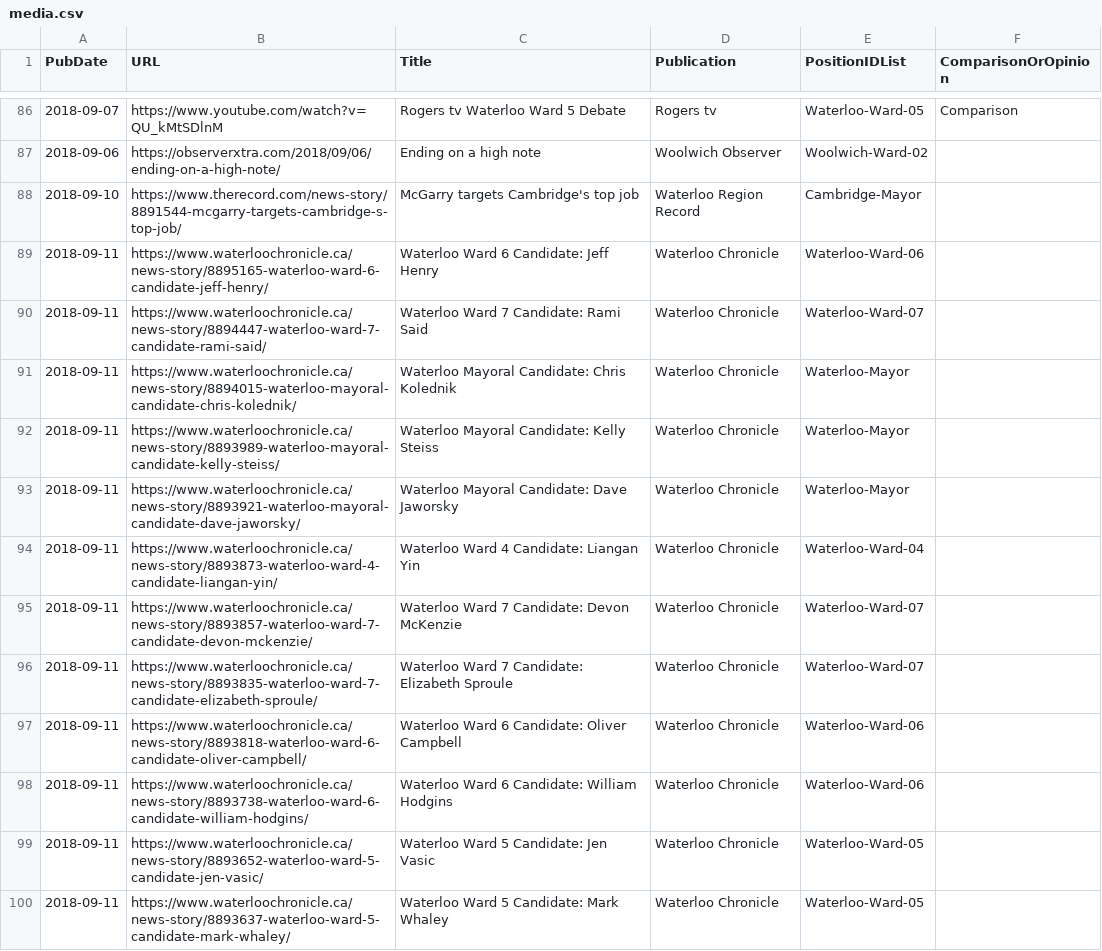
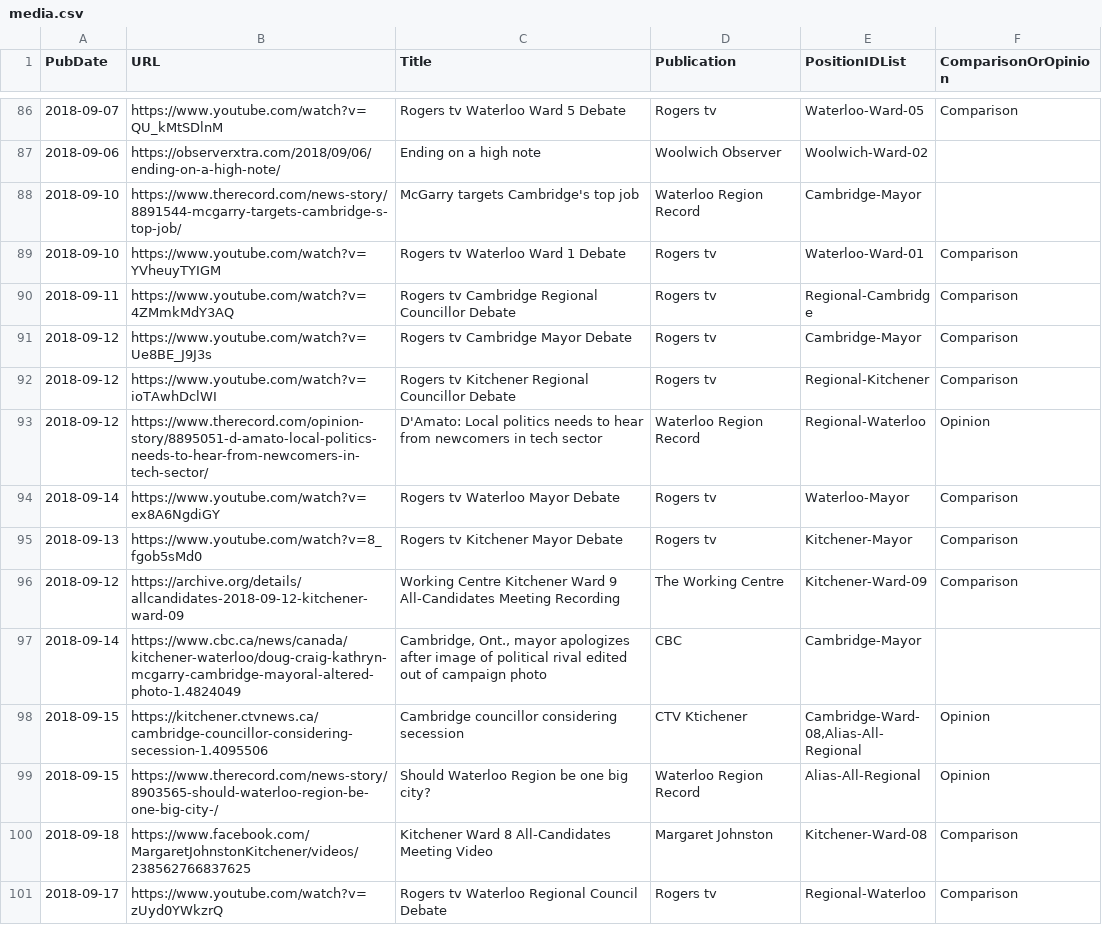
Before and after one commit to s-kennedy/wr-votes, a CSV file: _data/sync/media.csv, drawn as a sheet; only a part is shown, gaps mark what is left out; the shorter side is filled out with more unchanged rows; the diff covers the shown part only.

Commit message:
Replace Waterloo Chronicle profiles with an overall comparison page

```diff
--- a/_data/sync/media.csv
+++ b/_data/sync/media.csv
@@ -88,13 +88 @@ PubDate,URL,Title,Publication,PositionIDList,ComparisonOrOpinion
 2018-09-10,https://www.therecord.com/news-story/8891544-mcgarry-targets-cambridge-s-top-job/,McGarry targets Cambridge's top job,Waterloo Region Record,Cambridge-Mayor,
-2018-09-11,https://www.waterloochronicle.ca/news-story/8895165-waterloo-ward-6-candidate-jeff-henry/,Waterloo Ward 6 Candidate: Jeff Henry,Waterloo Chronicle,Waterloo-Ward-06,
-2018-09-11,https://www.waterloochronicle.ca/news-story/8894447-waterloo-ward-7-candidate-rami-said/,Waterloo Ward 7 Candidate: Rami Said,Waterloo Chronicle,Waterloo-Ward-07,
-2018-09-11,https://www.waterloochronicle.ca/news-story/8894015-waterloo-mayoral-candidate-chris-kolednik/,Waterloo Mayoral Candidate: Chris Kolednik,Waterloo Chronicle,Waterloo-Mayor,
-2018-09-11,https://www.waterloochronicle.ca/news-story/8893989-waterloo-mayoral-candidate-kelly-steiss/,Waterloo Mayoral Candidate: Kelly Steiss,Waterloo Chronicle,Waterloo-Mayor,
-2018-09-11,https://www.waterloochronicle.ca/news-story/8893921-waterloo-mayoral-candidate-dave-jaworsky/,Waterloo Mayoral Candidate: Dave Jaworsky,Waterloo Chronicle,Waterloo-Mayor,
-2018-09-11,https://www.waterloochronicle.ca/news-story/8893873-waterloo-ward-4-candidate-liangan-yin/,Waterloo Ward 4 Candidate: Liangan Yin,Waterloo Chronicle,Waterloo-Ward-04,
-2018-09-11,https://www.waterloochronicle.ca/news-story/8893857-waterloo-ward-7-candidate-devon-mckenzie/,Waterloo Ward 7 Candidate: Devon McKenzie,Waterloo Chronicle,Waterloo-Ward-07,
-2018-09-11,https://www.waterloochronicle.ca/news-story/8893835-waterloo-ward-7-candidate-elizabeth-sproule/,Waterloo Ward 7 Candidate: Elizabeth Sproule,Waterloo Chronicle,Waterloo-Ward-07,
-2018-09-11,https://www.waterloochronicle.ca/news-story/8893818-waterloo-ward-6-candidate-oliver-campbell/,Waterloo Ward 6 Candidate: Oliver Campbell,Waterloo Chronicle,Waterloo-Ward-06,
-2018-09-11,https://www.waterloochronicle.ca/news-story/8893738-waterloo-ward-6-candidate-william-hodgins/,Waterloo Ward 6 Candidate: William Hodgins,Waterloo Chronicle,Waterloo-Ward-06,
-2018-09-11,https://www.waterloochronicle.ca/news-story/8893652-waterloo-ward-5-candidate-jen-vasic/,Waterloo Ward 5 Candidate: Jen Vasic,Waterloo Chronicle,Waterloo-Ward-05,
-2018-09-11,https://www.waterloochronicle.ca/news-story/8893637-waterloo-ward-5-candidate-mark-whaley/,Waterloo Ward 5 Candidate: Mark Whaley,Waterloo Chronicle,Waterloo-Ward-05,
```
Also changed, not shown: 1 added row and 11 removed rows elsewhere in this file.
